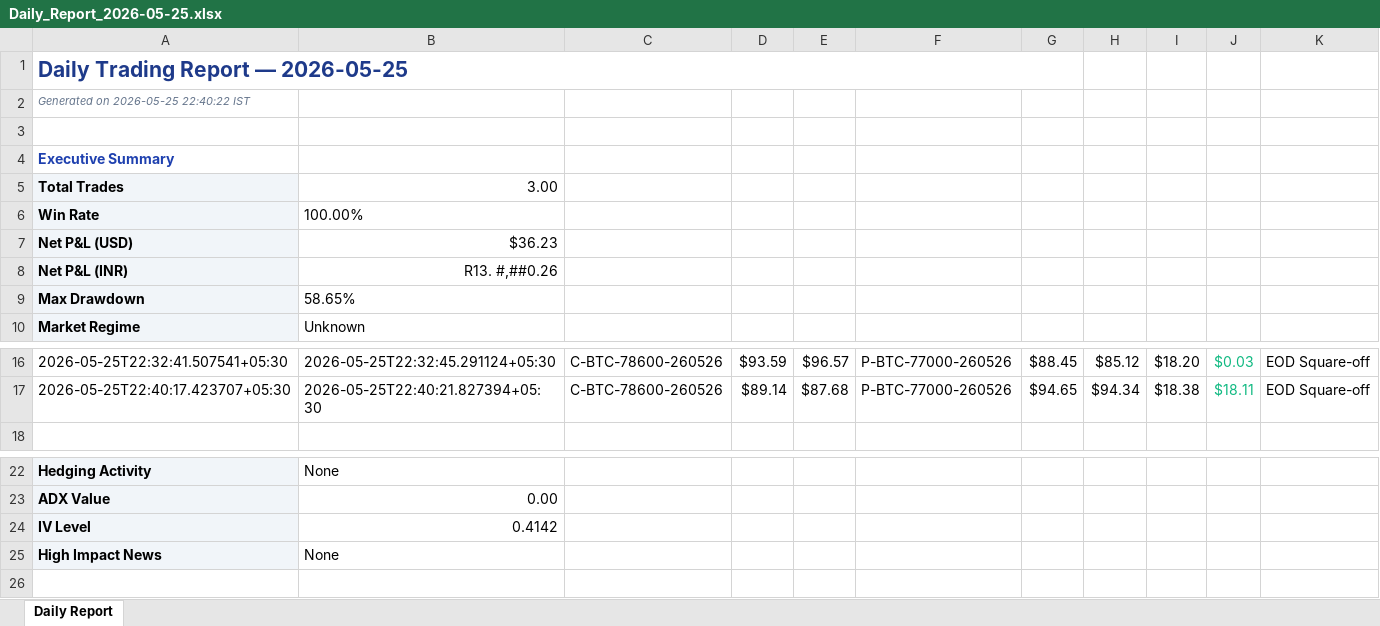
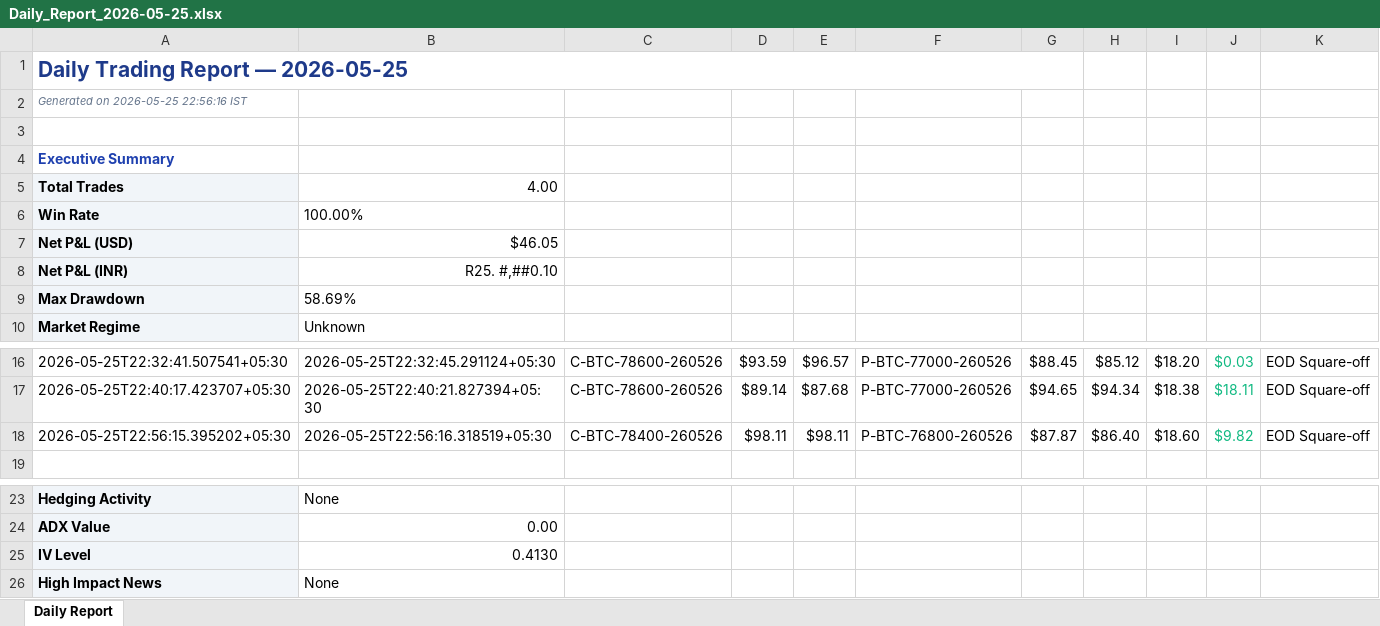
Before and after one commit to ankushrane2024/delta-bot, an Excel workbook: reports/Daily_Report_2026-05-25.xlsx, sheet Daily Report, drawn as a sheet; only a part is shown, gaps mark what is left out; values as stored, in another font and other column widths than the file's, no borders; addresses are those after the commit; the diff names each change by its address in the sheet, - before the commit and + after, or states it on an @@ line.

```diff
--- a/reports/Daily_Report_2026-05-25.xlsx (sheet Daily Report)
+++ b/reports/Daily_Report_2026-05-25.xlsx (sheet Daily Report)
-A2: Generated on 2026-05-25 22:40:22 IST
+A2: Generated on 2026-05-25 22:56:16 IST
-B5: 3.00
+B5: 4.00
-B7: $36.23
+B7: $46.05
-B8: R13. #,##0.26
+B8: R25. #,##0.10
-B9: 58.65%
+B9: 58.69%
+row 18: 2026-05-25T22:56:15.395202+05:30 | 2026-05-25T22:56:16.318519+05:30 | C-BTC-78400-260526 | $98.11 | $98.11 | P-BTC-76800-260526 | $87.87 | $86.40 | $18.60 | $9.82 | EOD Square-off
-B25: 0.4142
+B25: 0.4130
```
Also changed, not shown: 14 other files.
